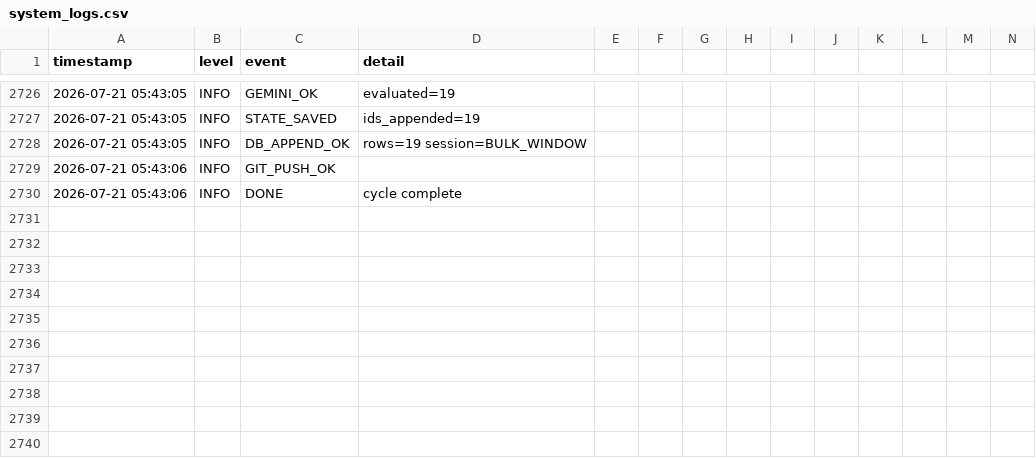
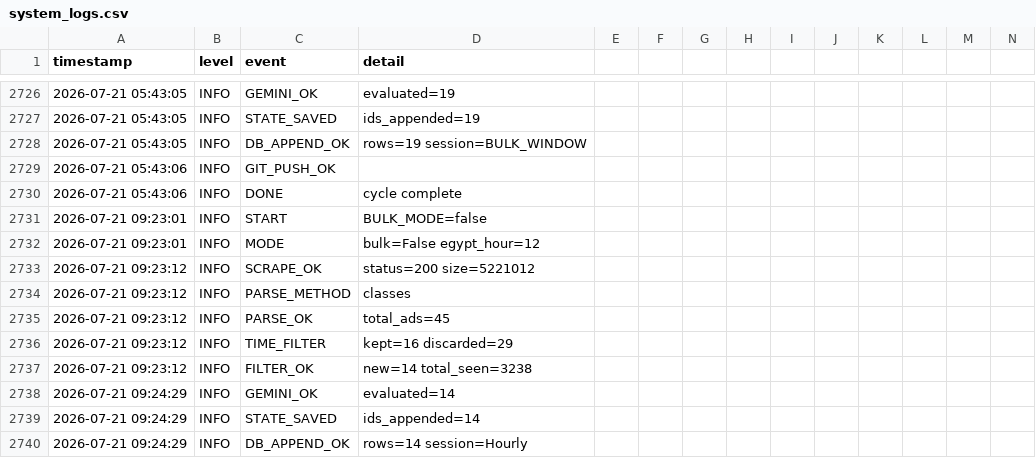
Before and after one commit to mrdarwish78/olxhuntero, a CSV file: system_logs.csv, drawn as a sheet; only a part is shown, gaps mark what is left out; rows hold the shown columns only; the diff names each change by its address in the sheet, - before the commit and + after, or states it on an @@ line.

Commit message:
auto: update state 2026-07-21T09:24:29Z

```diff
--- a/system_logs.csv
+++ b/system_logs.csv
+row 2731: 2026-07-21 09:23:01 | INFO | START | BULK_MODE=false
+row 2732: 2026-07-21 09:23:01 | INFO | MODE | bulk=False egypt_hour=12
+row 2733: 2026-07-21 09:23:12 | INFO | SCRAPE_OK | status=200 size=5221012
+row 2734: 2026-07-21 09:23:12 | INFO | PARSE_METHOD | classes
+row 2735: 2026-07-21 09:23:12 | INFO | PARSE_OK | total_ads=45
+row 2736: 2026-07-21 09:23:12 | INFO | TIME_FILTER | kept=16 discarded=29
+row 2737: 2026-07-21 09:23:12 | INFO | FILTER_OK | new=14 total_seen=3238
+row 2738: 2026-07-21 09:24:29 | INFO | GEMINI_OK | evaluated=14
+row 2739: 2026-07-21 09:24:29 | INFO | STATE_SAVED | ids_appended=14
+row 2740: 2026-07-21 09:24:29 | INFO | DB_APPEND_OK | rows=14 session=Hourly
```
Also changed, not shown: 2 other files.
